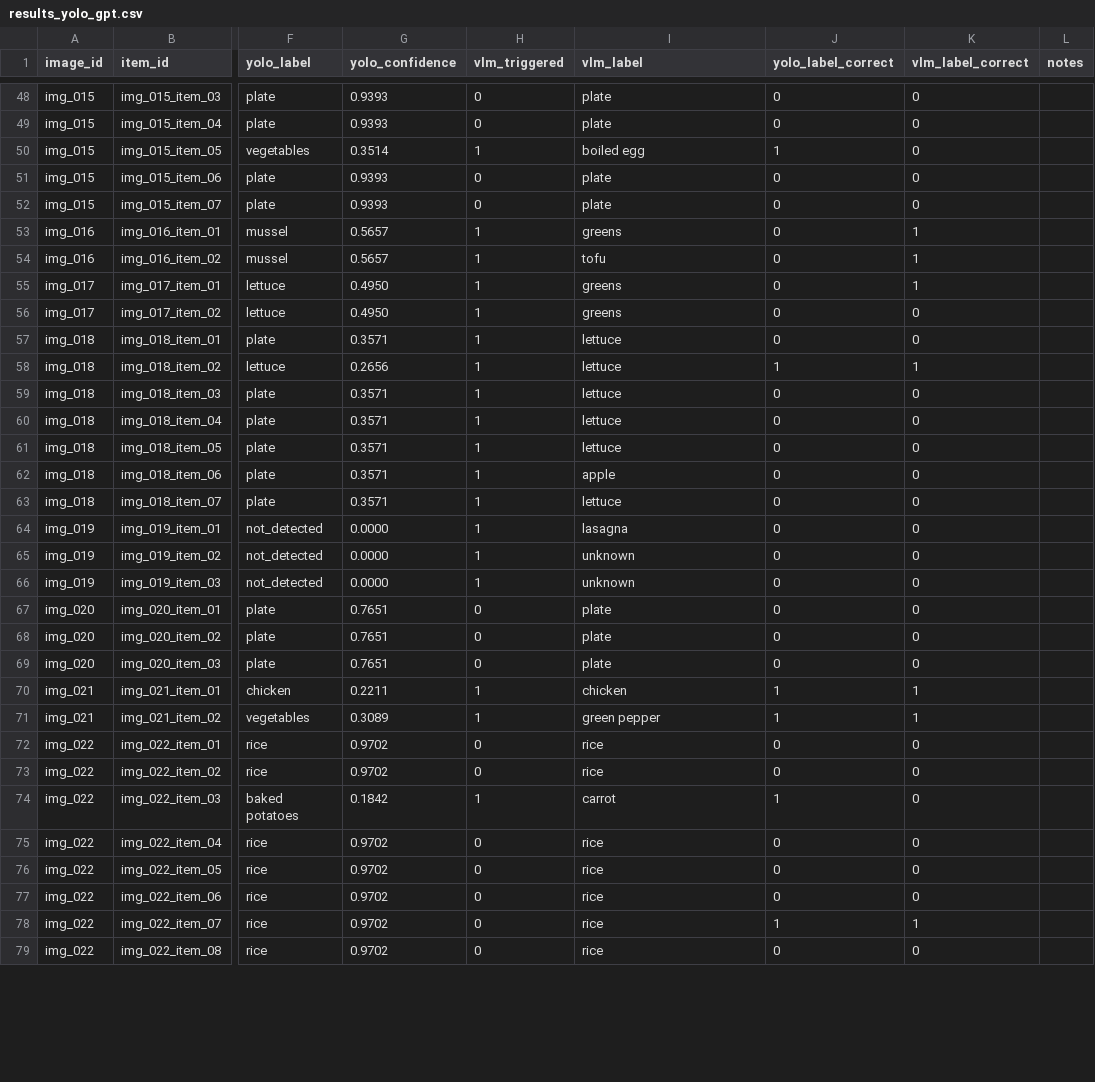
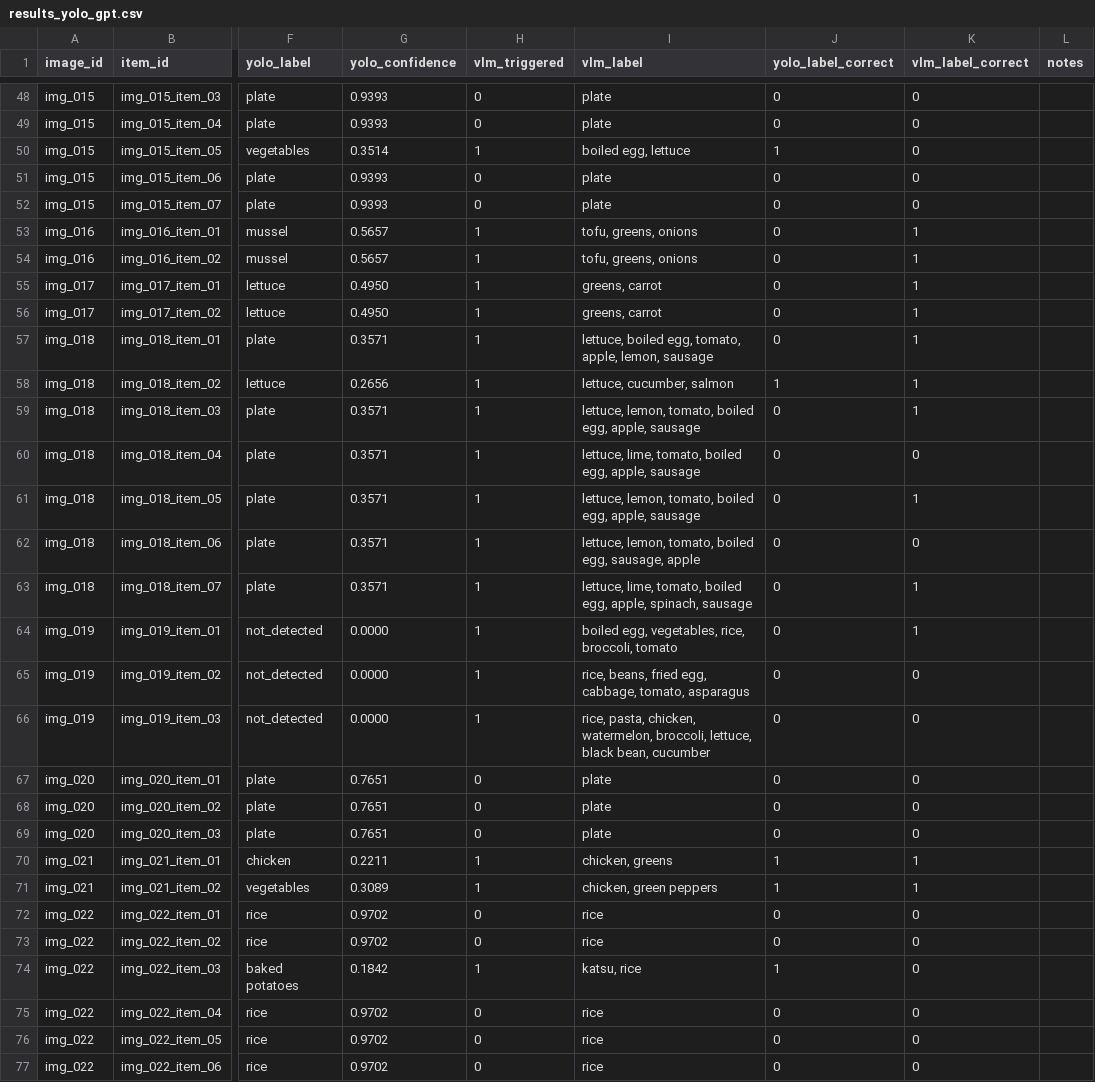
Before and after one commit to HgCgYn/food_waste_carbon_system, a CSV file: experiments/results_yolo_gpt.csv, drawn as a sheet; only a part is shown, gaps mark what is left out; the shorter side is filled out with more unchanged rows; the diff covers the shown part only; the diff names each change by its address in the sheet, - before the commit and + after, or states it on an @@ line.

Commit message:
chore: save latest evaluation results (yolo_gpt 38.2%, yolo_gemini 35.3%) and fix NameError

```diff
--- a/experiments/results_yolo_gpt.csv
+++ b/experiments/results_yolo_gpt.csv
-I50 (vlm_label): boiled egg
+I50 (vlm_label): boiled egg, lettuce
-I53 (vlm_label): greens
+I53 (vlm_label): tofu, greens, onions
-I54 (vlm_label): tofu
+I54 (vlm_label): tofu, greens, onions
-I55:I56 (vlm_label): greens
+I55:I56 (vlm_label): greens, carrot
-K56:K57 (vlm_label_correct): 0
+K56:K57 (vlm_label_correct): 1
-I57 (vlm_label): lettuce
+I57 (vlm_label): lettuce, boiled egg, tomato, apple, lemon, sausage
-I58 (vlm_label): lettuce
+I58 (vlm_label): lettuce, cucumber, salmon
-I59 (vlm_label): lettuce
+I59 (vlm_label): lettuce, lemon, tomato, boiled egg, apple, sausage
-K59 (vlm_label_correct): 0
+K59 (vlm_label_correct): 1
-I60 (vlm_label): lettuce
+I60 (vlm_label): lettuce, lime, tomato, boiled egg, apple, sausage
-I61 (vlm_label): lettuce
+I61 (vlm_label): lettuce, lemon, tomato, boiled egg, apple, sausage
-K61 (vlm_label_correct): 0
+K61 (vlm_label_correct): 1
-I62 (vlm_label): apple
+I62 (vlm_label): lettuce, lemon, tomato, boiled egg, sausage, apple
-I63 (vlm_label): lettuce
+I63 (vlm_label): lettuce, lime, tomato, boiled egg, apple, spinach, sausage
-K63:K64 (vlm_label_correct): 0
+K63:K64 (vlm_label_correct): 1
-I64 (vlm_label): lasagna
+I64 (vlm_label): boiled egg, vegetables, rice, broccoli, tomato
-I65 (vlm_label): unknown
+I65 (vlm_label): rice, beans, fried egg, cabbage, tomato, asparagus
-I66 (vlm_label): unknown
+I66 (vlm_label): rice, pasta, chicken, watermelon, broccoli, lettuce, black bean, cucumber
-I70 (vlm_label): chicken
+I70 (vlm_label): chicken, greens
-I71 (vlm_label): green pepper
+I71 (vlm_label): chicken, green peppers
-I74 (vlm_label): carrot
+I74 (vlm_label): katsu, rice
```
Also changed, not shown: 41 edited cells elsewhere in this file, experiments/results_yolo_gemini.csv, 1 other file.
